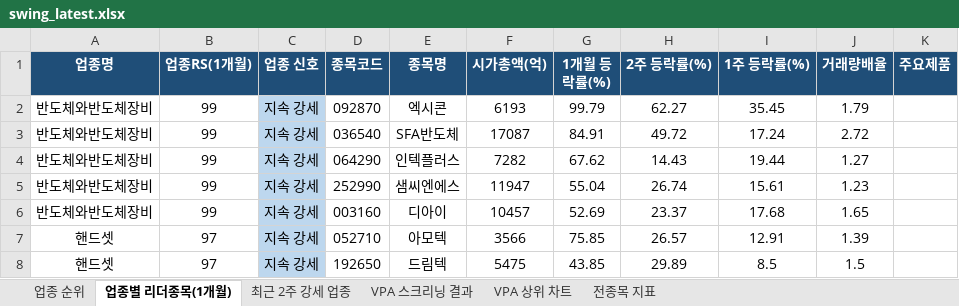
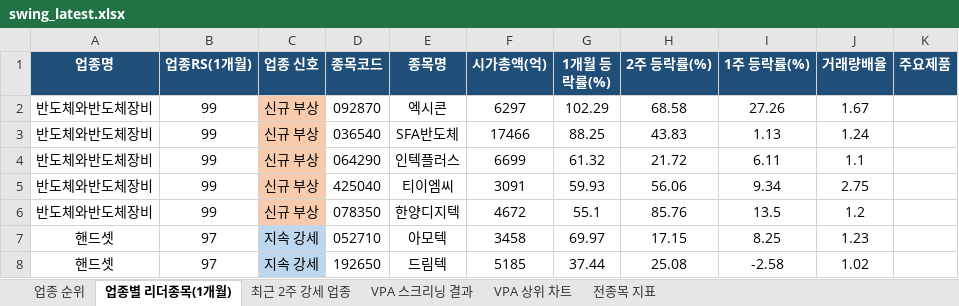
Before and after one commit to gopkh0129/stock, an Excel workbook: docs/data/swing_latest.xlsx, sheet 업종별 리더종목(1개월), drawn as a sheet; only a part is shown; values as stored, in another font and other column widths than the file's, no borders; removed rows and columns are numbered as before the commit, all else as after; the diff covers the shown part only; the diff names each change by its address in the sheet, - before the commit and + after, or states it on an @@ line.

```diff
--- a/docs/data/swing_latest.xlsx (sheet 업종별 리더종목(1개월))
+++ b/docs/data/swing_latest.xlsx (sheet 업종별 리더종목(1개월))
-C2:C4 (업종 신호): 지속 강세
+C2:C4 (업종 신호): 신규 부상
-C2:C4 fill: #BDD7EE
+C2:C4 fill: #F8CBAD
-F2 (시가총액(억)): 6193
+F2 (시가총액(억)): 6297
-G2 (1개월 등락률(%)): 99.79
+G2 (1개월 등락률(%)): 102.29
-H2 (2주 등락률(%)): 62.27
+H2 (2주 등락률(%)): 68.58
-I2 (1주 등락률(%)): 35.45
+I2 (1주 등락률(%)): 27.26
-J2 (거래량배율): 1.79
+J2 (거래량배율): 1.67
-F3 (시가총액(억)): 17087
+F3 (시가총액(억)): 17466
-G3 (1개월 등락률(%)): 84.91
+G3 (1개월 등락률(%)): 88.25
-H3 (2주 등락률(%)): 49.72
+H3 (2주 등락률(%)): 43.83
-I3 (1주 등락률(%)): 17.24
+I3 (1주 등락률(%)): 1.13
-J3 (거래량배율): 2.72
+J3 (거래량배율): 1.24
-F4 (시가총액(억)): 7282
+F4 (시가총액(억)): 6699
-G4 (1개월 등락률(%)): 67.62
+G4 (1개월 등락률(%)): 61.32
-H4 (2주 등락률(%)): 14.43
+H4 (2주 등락률(%)): 21.72
-I4 (1주 등락률(%)): 19.44
+I4 (1주 등락률(%)): 6.11
-J4 (거래량배율): 1.27
+J4 (거래량배율): 1.1
-row 5: 반도체와반도체장비 | 99 | 지속 강세 | 252990 | 샘씨엔에스 | 11947 | 55.04 | 26.74 | 15.61 | 1.23
-row 6: 반도체와반도체장비 | 99 | 지속 강세 | 003160 | 디아이 | 10457 | 52.69 | 23.37 | 17.68 | 1.65
+row 5: 반도체와반도체장비 | 99 | 신규 부상 | 425040 | 티이엠씨 | 3091 | 59.93 | 56.06 | 9.34 | 2.75
+row 6: 반도체와반도체장비 | 99 | 신규 부상 | 078350 | 한양디지텍 | 4672 | 55.1 | 85.76 | 13.5 | 1.2
-F7 (시가총액(억)): 3566
+F7 (시가총액(억)): 3458
-G7 (1개월 등락률(%)): 75.85
+G7 (1개월 등락률(%)): 69.97
-H7 (2주 등락률(%)): 26.57
+H7 (2주 등락률(%)): 17.15
-I7 (1주 등락률(%)): 12.91
+I7 (1주 등락률(%)): 8.25
-J7 (거래량배율): 1.39
+J7 (거래량배율): 1.23
-F8 (시가총액(억)): 5475
+F8 (시가총액(억)): 5185
-G8 (1개월 등락률(%)): 43.85
+G8 (1개월 등락률(%)): 37.44
-H8 (2주 등락률(%)): 29.89
+H8 (2주 등락률(%)): 25.08
-I8 (1주 등락률(%)): 8.5
+I8 (1주 등락률(%)): -2.58
-J8 (거래량배율): 1.5
+J8 (거래량배율): 1.02
```
Also changed, not shown: 19 added rows, 18 removed rows, 129 edited cells and cell formats elsewhere in this sheet, sheet 전종목 지표, sheet 최근 2주 강세 업종, sheet 업종 순위, sheet VPA 스크리닝 결과, charts or pictures, 1 other file.
